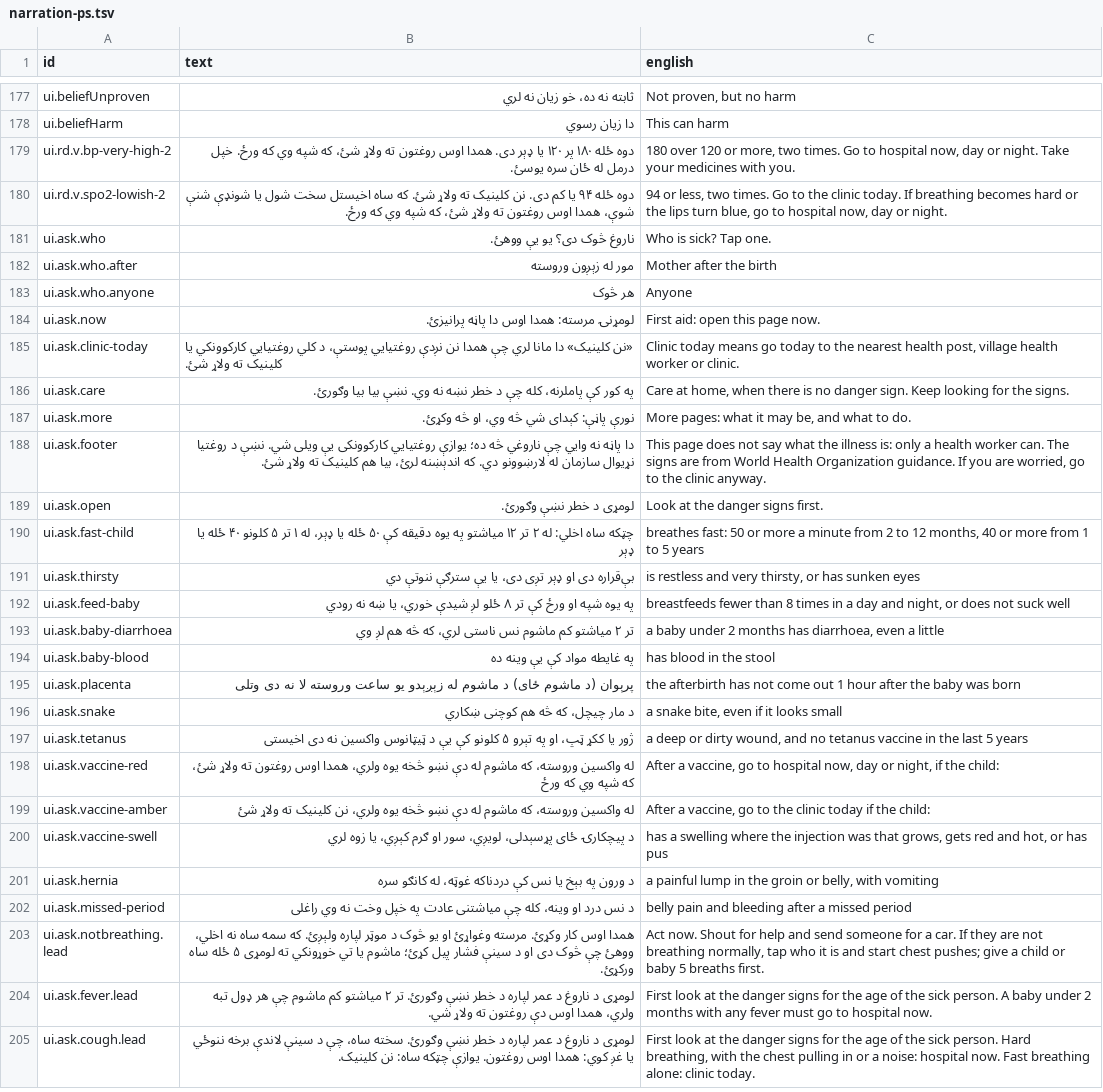
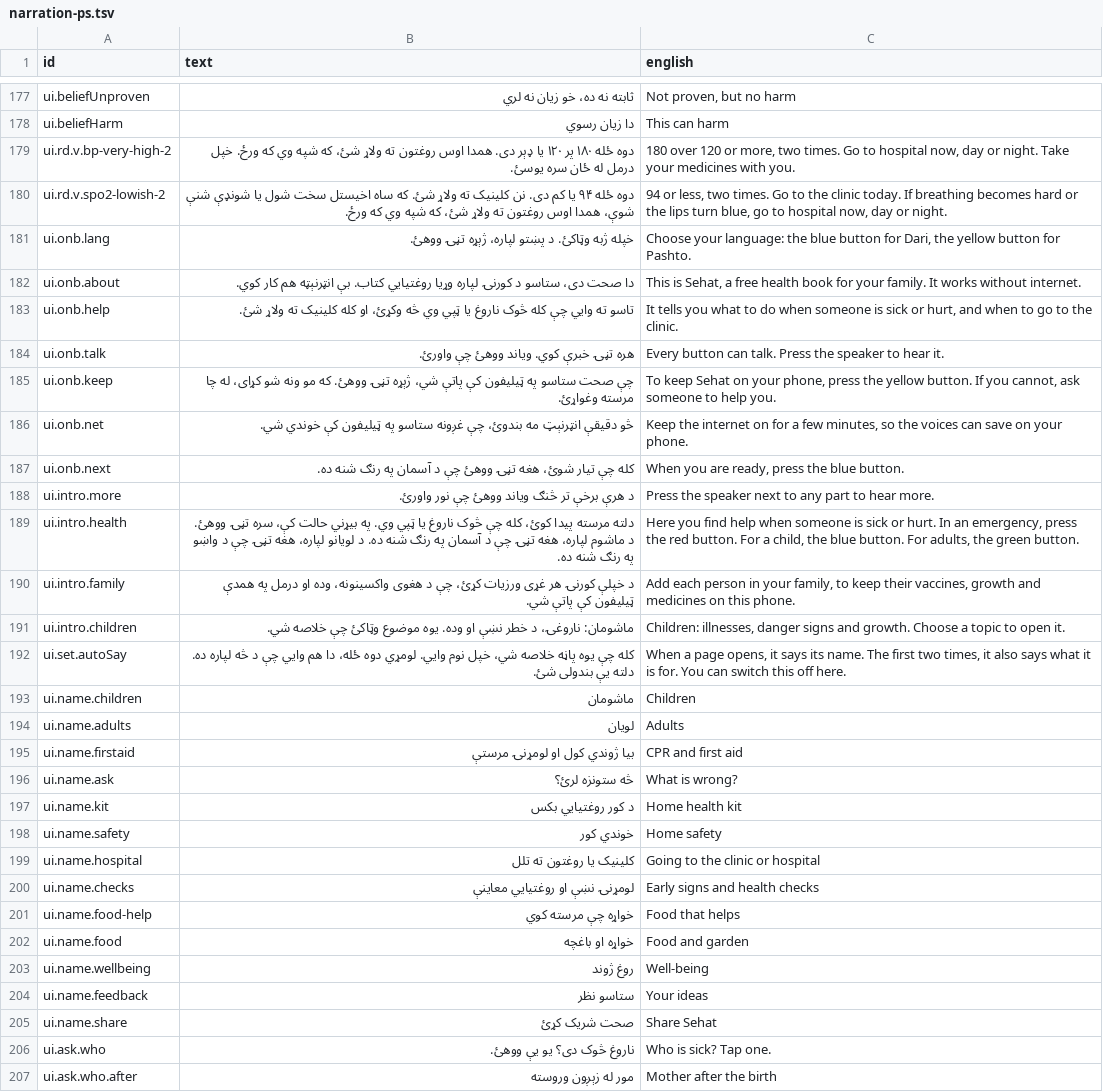
Before and after one commit to mokingsacc/Sehat, a TSV file: content/scripts/narration-ps.tsv, drawn as a sheet; only a part is shown, gaps mark what is left out; the shorter side is filled out with more unchanged rows; the diff names each change by its address in the sheet, - before the commit and + after, or states it on an @@ line.

```diff
--- a/content/scripts/narration-ps.tsv
+++ b/content/scripts/narration-ps.tsv
+row 181: ui.onb.lang | خپله ژبه وټاکئ. د پښتو لپاره، ژېړه تڼۍ ووهئ. | Choose your language: the blue button for Dari, the yellow button for Pashto.
+row 182: ui.onb.about | دا صحت دی، ستاسو د کورنۍ لپاره وړیا روغتیايي کتاب. بې انټرنېټه هم کار کوي. | This is Sehat, a free health book for your family. It works without internet.
+row 183: ui.onb.help | تاسو ته وايي چې کله څوک ناروغ یا ټپي وي څه وکړئ، او کله کلینیک ته ولاړ شئ. | It tells you what to do when someone is sick or hurt, and when to go to the clinic.
+row 184: ui.onb.talk | هره تڼۍ خبرې کوي. ویاند ووهئ چې واورئ. | Every button can talk. Press the speaker to hear it.
+row 185: ui.onb.keep | چې صحت ستاسو په ټیلیفون کې پاتې شي، ژېړه تڼۍ ووهئ. که مو ونه شو کړای، له چا مرسته وغواړئ. | To keep Sehat on your phone, press the yellow button. If you cannot, ask someone to help you.
+row 186: ui.onb.net | څو دقیقې انټرنېټ مه بندوئ، چې غږونه ستاسو په ټیلیفون کې خوندي شي. | Keep the internet on for a few minutes, so the voices can save on your phone.
+row 187: ui.onb.next | کله چې تیار شوئ، هغه تڼۍ ووهئ چې د آسمان په رنګ شنه ده. | When you are ready, press the blue button.
+row 188: ui.intro.more | د هرې برخې تر څنګ ویاند ووهئ چې نور واورئ. | Press the speaker next to any part to hear more.
+row 189: ui.intro.health | دلته مرسته پیدا کوئ، کله چې څوک ناروغ یا ټپي وي. په بیړني حالت کې، سره تڼۍ ووهئ. د ماشوم لپاره، هغه تڼۍ چې د آسمان په رنګ شنه ده. د لویانو لپاره، هغه تڼۍ چې د واښو په رنګ شنه ده. | Here you find help when someone is sick or hurt. In an emergency, press the red button. For a child, the blue button. For adults, the green button.
+row 190: ui.intro.family | د خپلې کورنۍ هر غړی ورزیات کړئ، چې د هغوی واکسینونه، وده او درمل په همدې ټیلیفون کې پاتې شي. | Add each person in your family, to keep their vaccines, growth and medicines on this phone.
+row 191: ui.intro.children | ماشومان: ناروغۍ، د خطر نښې او وده. یوه موضوع وټاکئ چې خلاصه شي. | Children: illnesses, danger signs and growth. Choose a topic to open it.
+row 192: ui.set.autoSay | کله چې یوه پاڼه خلاصه شي، خپل نوم وايي. لومړي دوه ځله، دا هم وايي چې د څه لپاره ده. دلته یې بندولی شئ. | When a page opens, it says its name. The first two times, it also says what it is for. You can switch this off here.
+row 193: ui.name.children | ماشومان | Children
+row 194: ui.name.adults | لویان | Adults
+row 195: ui.name.firstaid | بیا ژوندي کول او لومړنۍ مرستې | CPR and first aid
+row 196: ui.name.ask | څه ستونزه لرئ؟ | What is wrong?
+row 197: ui.name.kit | د کور روغتیايي بکس | Home health kit
+row 198: ui.name.safety | خوندي کور | Home safety
+row 199: ui.name.hospital | کلینیک یا روغتون ته تلل | Going to the clinic or hospital
+row 200: ui.name.checks | لومړنۍ نښې او روغتیايي معاینې | Early signs and health checks
+row 201: ui.name.food-help | خواړه چې مرسته کوي | Food that helps
+row 202: ui.name.food | خواړه او باغچه | Food and garden
+row 203: ui.name.wellbeing | روغ ژوند | Well-being
+row 204: ui.name.feedback | ستاسو نظر | Your ideas
+row 205: ui.name.share | صحت شریک کړئ | Share Sehat
```
Also changed, not shown: content/scripts/narration-fa.tsv, 9 other files.
